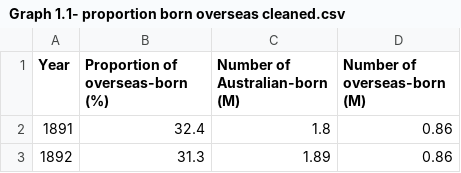
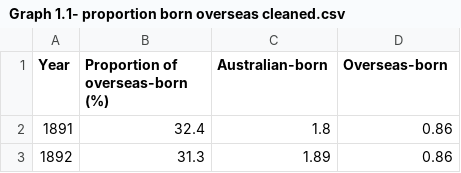
Before and after one commit to ayonnasaha/DataVisualization2, a CSV file: data/Graph 1.1- proportion born overseas cleaned.csv, drawn as a sheet; only a part is shown.

Commit message:
Update Graph 1.1- proportion born overseas cleaned.csv

```diff
--- a/data/Graph 1.1- proportion born overseas cleaned.csv
+++ b/data/Graph 1.1- proportion born overseas cleaned.csv
@@ -1,2 +1,2 @@
-Year,Proportion of overseas-born (%),Number of Australian-born (M),Number of overseas-born (M)
+Year,Proportion of overseas-born (%),Australian-born,Overseas-born
 1891,32.4,1.8,0.86
```
